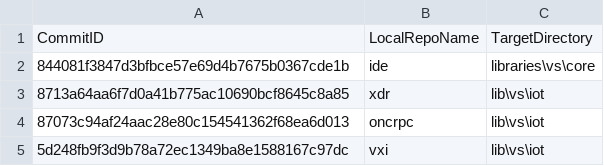
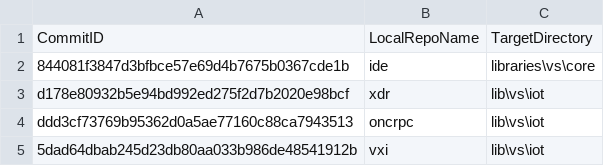
Before and after one commit to ATECoder/dn.vxi11, a CSV file: externalReposCommits.csv, drawn as a sheet.

```diff
--- a/externalReposCommits.csv
+++ b/externalReposCommits.csv
@@ -2,4 +2,4 @@ CommitID,LocalRepoName,TargetDirectory
 844081f3847d3bfbce57e69d4b7675b0367cde1b,ide,libraries\vs\core
-8713a64aa6f7d0a41b775ac10690bcf8645c8a85,xdr,lib\vs\iot
-87073c94af24aac28e80c154541362f68ea6d013,oncrpc,lib\vs\iot
-5d248fb9f3d9b78a72ec1349ba8e1588167c97dc,vxi,lib\vs\iot
+d178e80932b5e94bd992ed275f2d7b2020e98bcf,xdr,lib\vs\iot
+ddd3cf73769b95362d0a5ae77160c88ca7943513,oncrpc,lib\vs\iot
+5dad64dbab245d23db80aa033b986de48541912b,vxi,lib\vs\iot
```
Also changed, not shown: 3 other files.
